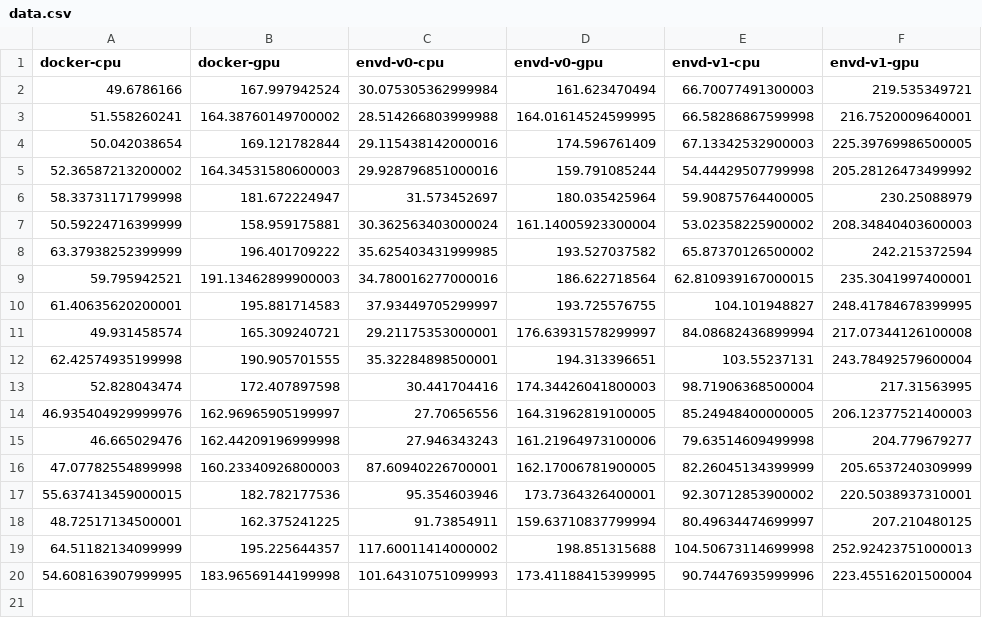
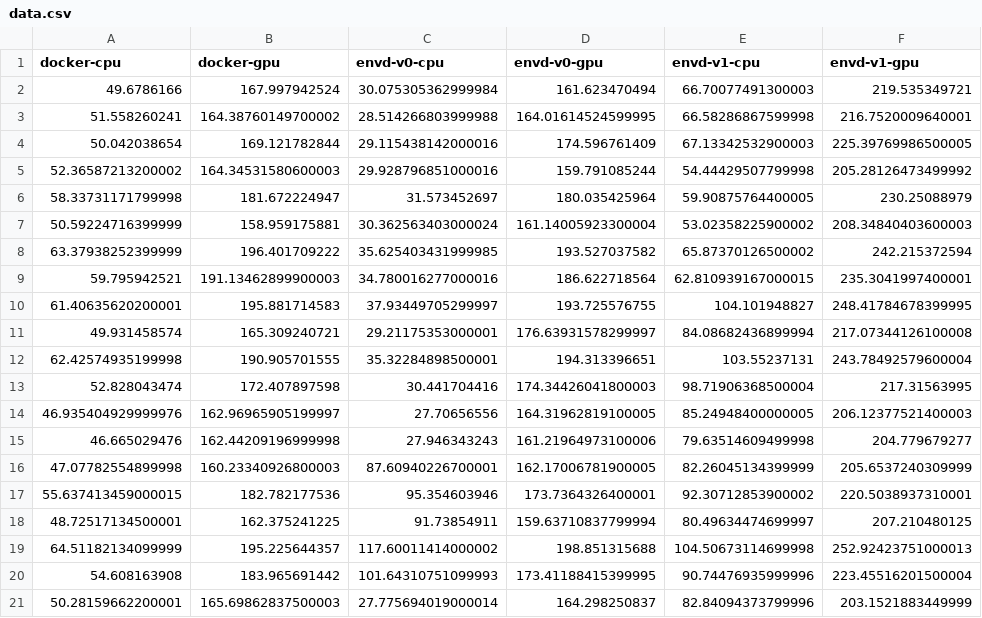
Before and after one commit to tensorchord/envd-nightly, a CSV file: data.csv, drawn as a sheet.

Commit message:
CI: update benchmark data and image
Signed-off-by: github-actions-bot <github-actions-bot@users.noreply.github.com>

```diff
--- a/data.csv
+++ b/data.csv
@@ -19,2 +19,3 @@ docker-cpu,docker-gpu,envd-v0-cpu,envd-v0-gpu,envd-v1-cpu,envd-v1-gpu
 64.51182134099999,195.225644357,117.60011414000002,198.851315688,104.50673114699998,252.92423751000013
-54.608163907999995,183.96569144199998,101.64310751099993,173.41188415399995,90.74476935999996,223.45516201500004
+54.608163908,183.965691442,101.64310751099993,173.41188415399995,90.74476935999996,223.45516201500004
+50.28159662200001,165.69862837500003,27.775694019000014,164.298250837,82.84094373799996,203.1521883449999
```
Also changed, not shown: 1 other file.
